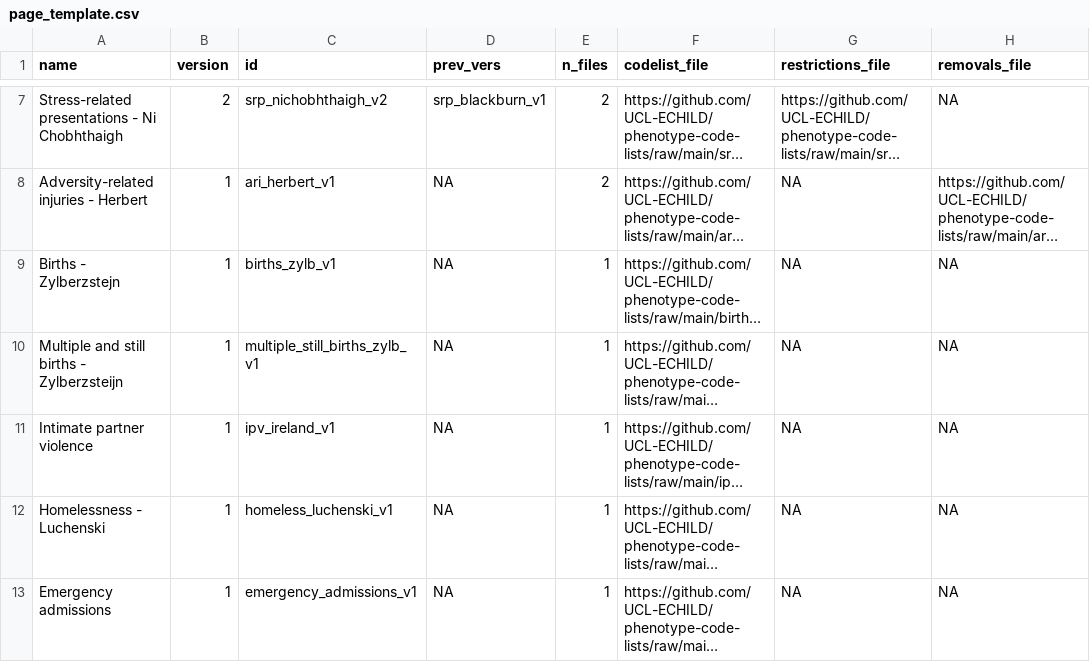
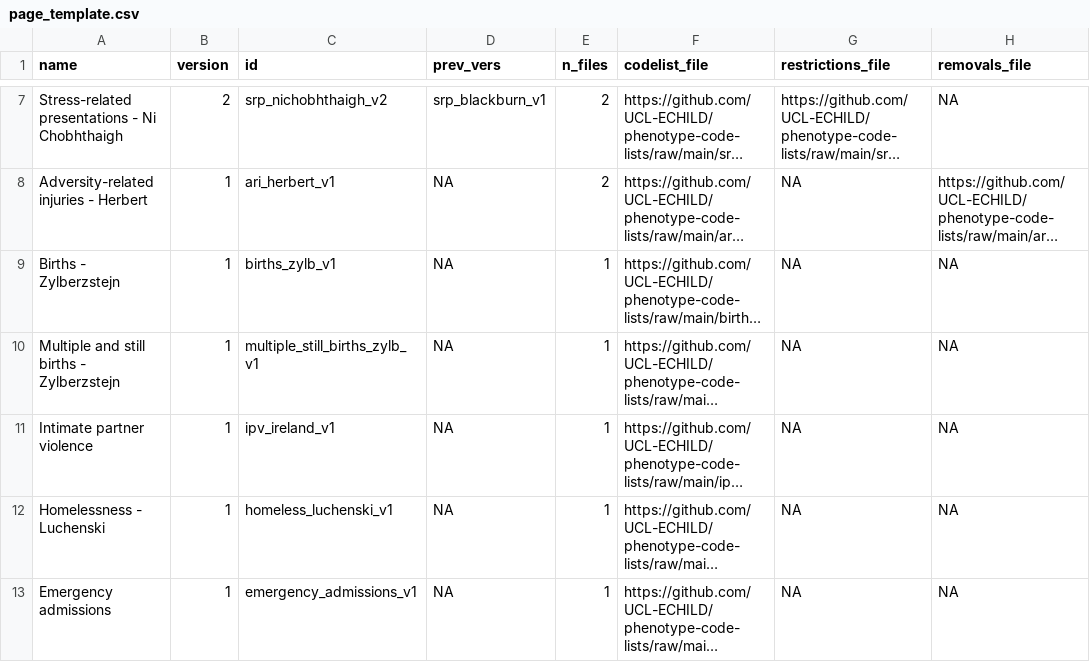
Before and after one commit to UCL-ECHILD/code.echild.ac.uk-website, a CSV file: page_template/page_template.csv, drawn as a sheet; only a part is shown, gaps mark what is left out; long unchanged cells end in …; the diff names each change by its address in the sheet, - before the commit and + after, or states it on an @@ line.

```diff
--- a/page_template/page_template.csv
+++ b/page_template/page_template.csv
-A10 (name): Multiple and still births - Zylberzsteijn
+A10 (name): Multiple and still births - Zylberzstejn
```
Also changed, not shown: 2 other files.
